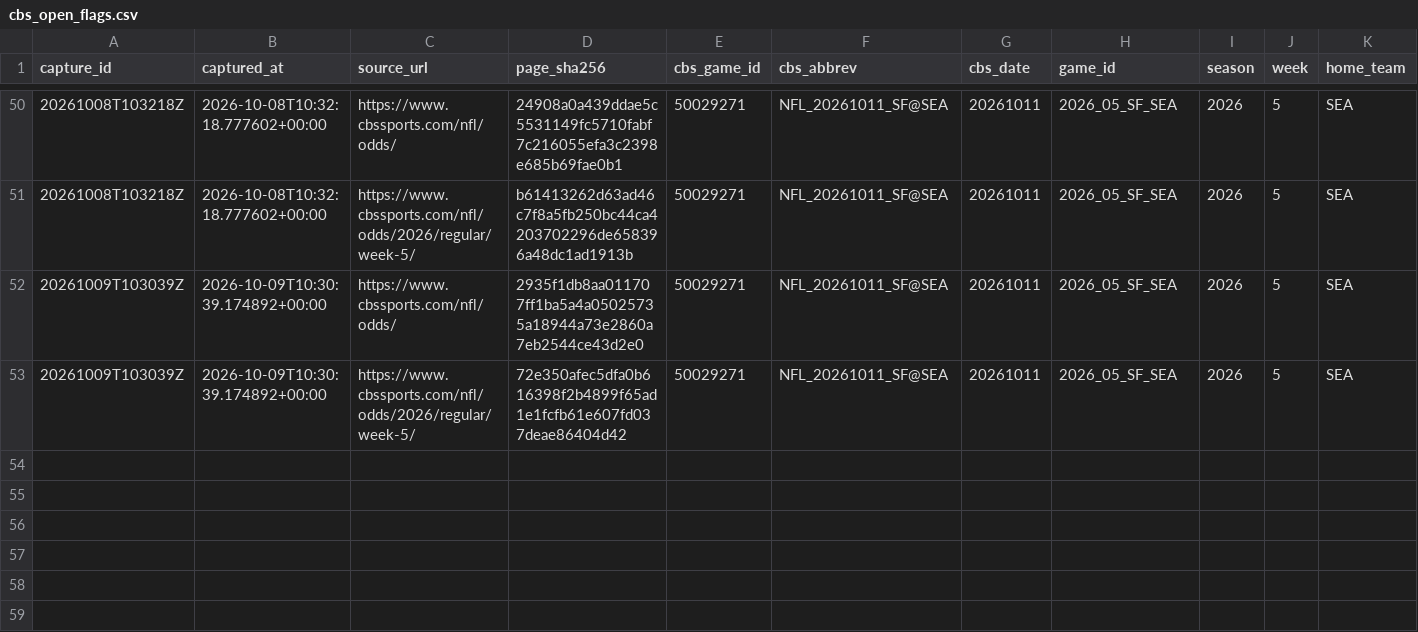
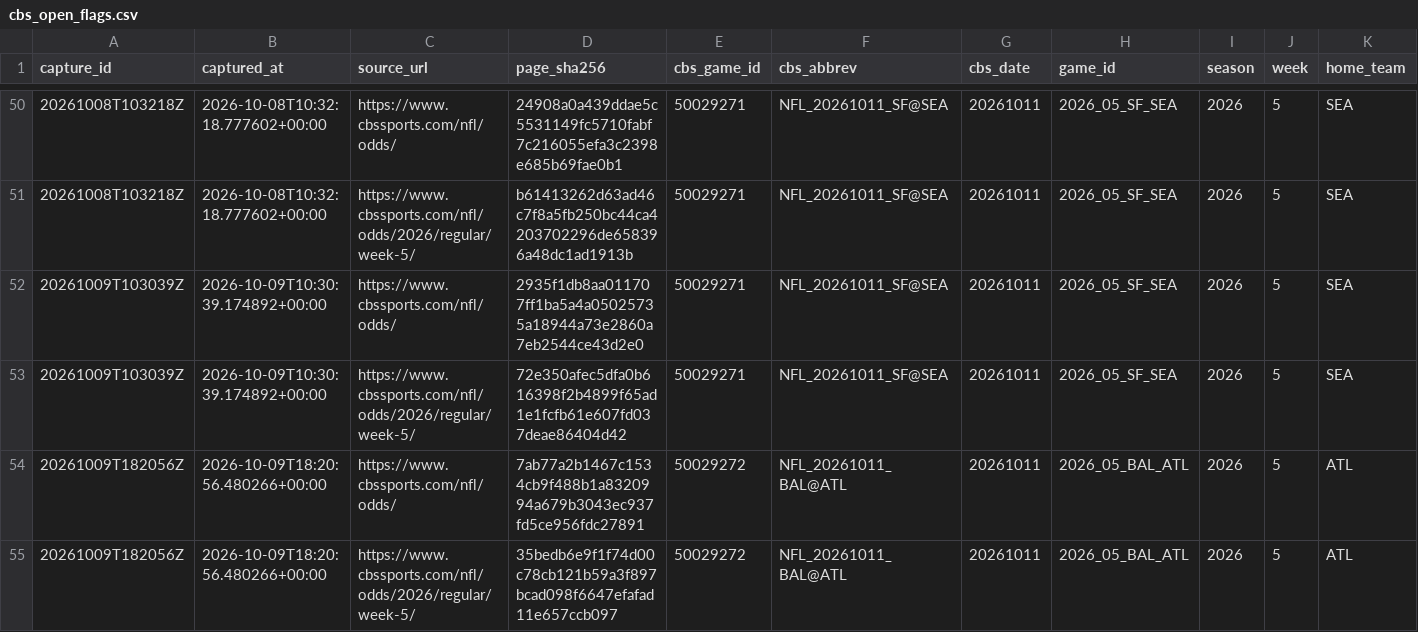
Before and after one commit to wbblanck/NFL_ATS, a CSV file: data/lines/cbs_open_flags.csv, drawn as a sheet; only a part is shown, gaps mark what is left out; rows hold the shown columns only; the diff names each change by its address in the sheet, - before the commit and + after, or states it on an @@ line.

Commit message:
lines: CBS capture 2026-10-09T18:21Z

```diff
--- a/data/lines/cbs_open_flags.csv
+++ b/data/lines/cbs_open_flags.csv
+row 54: 20261009T182056Z | 2026-10-09T18:20:56.480266+00:00 | https://www.cbssports.com/nfl/odds/ | 7ab77a2b1467c1534cb9f488b1a8320994a679b3043ec937fd5ce956fdc27891 | 50029272 | NFL_20261011_BAL@ATL | 20261011 | 2026_05_BAL_ATL | 2026 | 5 | ATL
+row 55: 20261009T182056Z | 2026-10-09T18:20:56.480266+00:00 | https://www.cbssports.com/nfl/odds/2026/regular/week-5/ | 35bedb6e9f1f74d00c78cb121b59a3f897bcad098f6647efafad11e657ccb097 | 50029272 | NFL_20261011_BAL@ATL | 20261011 | 2026_05_BAL_ATL | 2026 | 5 | ATL
```
Also changed, not shown: data/lines/cbs_open_frozen.csv, data/lines/raw_cbs/index.csv, 3 other files.
